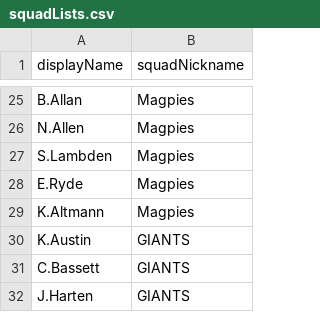
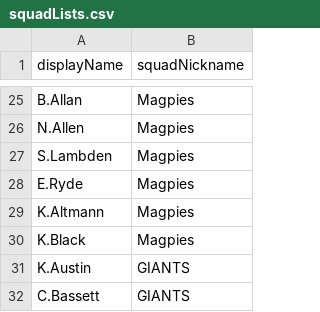
Before and after one commit to aaronsfox/super-netball-analysis, a CSV file: Data/SuperNetball2020/squadLists.csv, drawn as a sheet; only a part is shown, gaps mark what is left out; the shorter side is filled out with more unchanged rows.

Commit message:
Added SSN2020 round 6 data.

```diff
--- a/Data/SuperNetball2020/squadLists.csv
+++ b/Data/SuperNetball2020/squadLists.csv
@@ -29,2 +29,3 @@ E.Ryde,Magpies
 K.Altmann,Magpies
+K.Black,Magpies
 K.Austin,GIANTS
```
Also changed, not shown: 4 other files.
